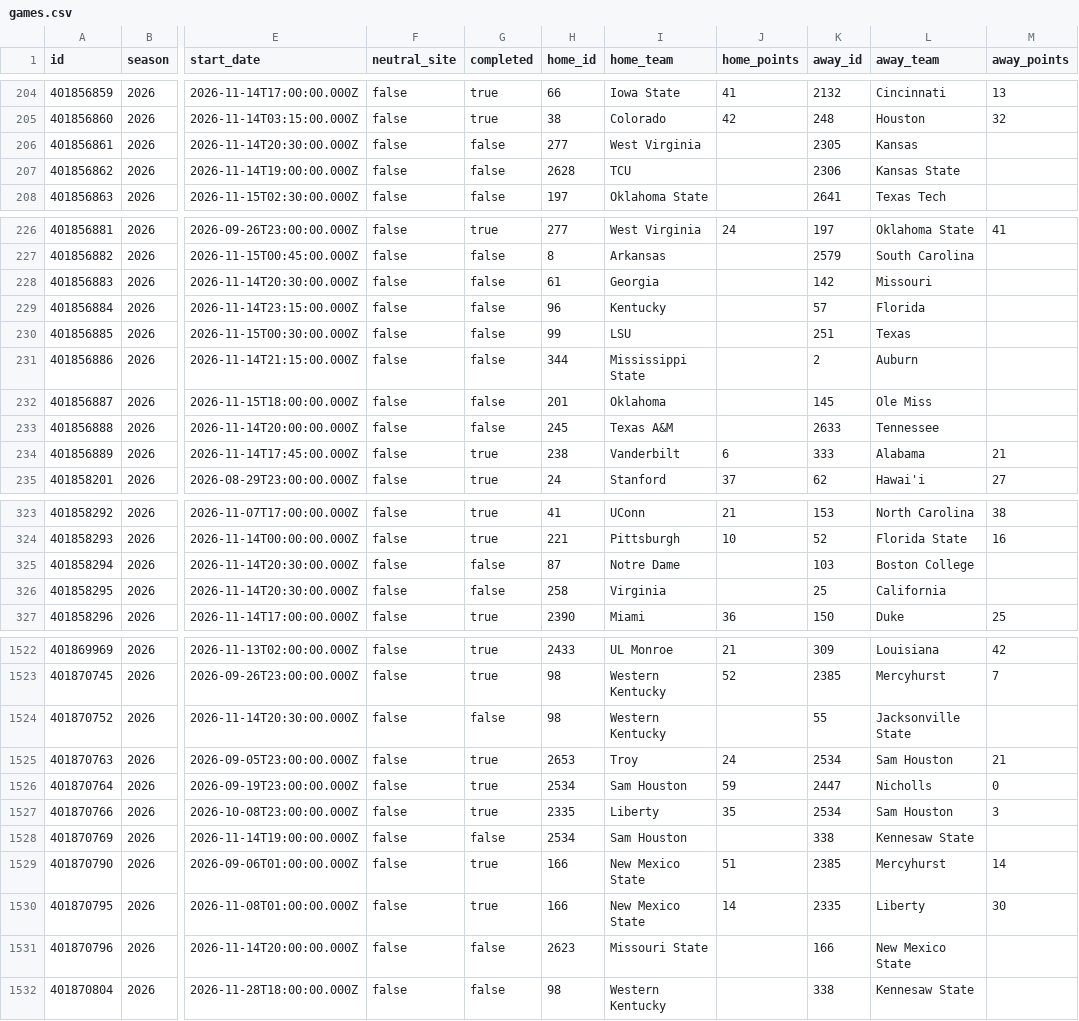
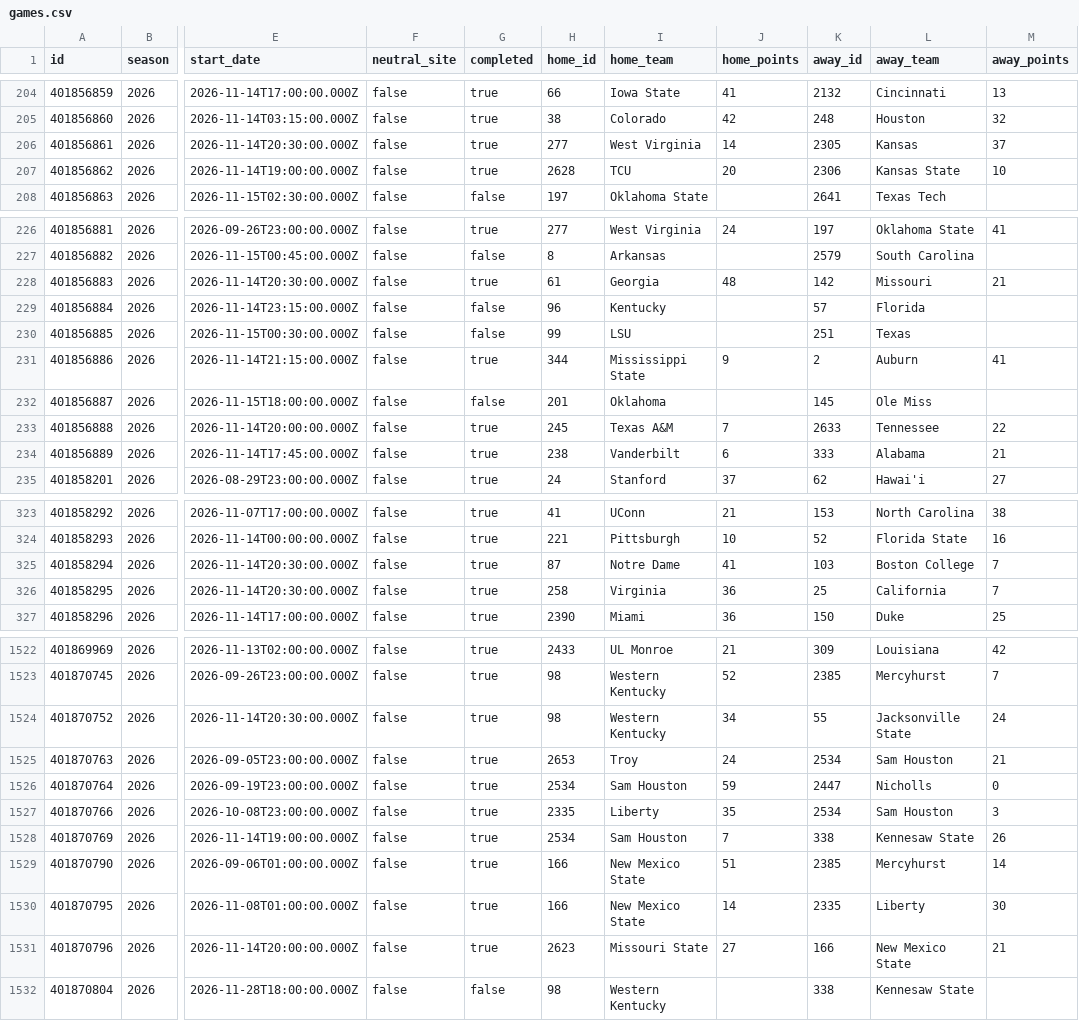
Before and after one commit to SamBennettDev/rank, a CSV file: data/seasons/2026/games.csv, drawn as a sheet; only a part is shown, gaps mark what is left out; the diff covers the shown part only; the diff names each change by its address in the sheet, - before the commit and + after, or states it on an @@ line.

```diff
--- a/data/seasons/2026/games.csv
+++ b/data/seasons/2026/games.csv
-G206:G207 (completed): false
+G206:G207 (completed): true
-J206 (home_points): (empty)
+J206 (home_points): 14
-M206 (away_points): (empty)
+M206 (away_points): 37
-J207 (home_points): (empty)
+J207 (home_points): 20
-M207 (away_points): (empty)
+M207 (away_points): 10
-G228 (completed): false
+G228 (completed): true
-J228 (home_points): (empty)
+J228 (home_points): 48
-M228 (away_points): (empty)
+M228 (away_points): 21
-G231 (completed): false
+G231 (completed): true
-J231 (home_points): (empty)
+J231 (home_points): 9
-M231 (away_points): (empty)
+M231 (away_points): 41
-G233 (completed): false
+G233 (completed): true
-J233 (home_points): (empty)
+J233 (home_points): 7
-M233 (away_points): (empty)
+M233 (away_points): 22
-G325:G326 (completed): false
+G325:G326 (completed): true
-J325 (home_points): (empty)
+J325 (home_points): 41
-M325:M326 (away_points): (empty)
+M325:M326 (away_points): 7
-J326 (home_points): (empty)
+J326 (home_points): 36
-G1524 (completed): false
+G1524 (completed): true
-J1524 (home_points): (empty)
+J1524 (home_points): 34
-M1524 (away_points): (empty)
+M1524 (away_points): 24
-G1528 (completed): false
+G1528 (completed): true
-J1528 (home_points): (empty)
+J1528 (home_points): 7
-M1528 (away_points): (empty)
+M1528 (away_points): 26
-G1531 (completed): false
+G1531 (completed): true
-J1531 (home_points): (empty)
+J1531 (home_points): 27
-M1531 (away_points): (empty)
+M1531 (away_points): 21
```
Also changed, not shown: 117 edited cells elsewhere in this file, data/seasons/2026/plays.csv, 11 other files.
